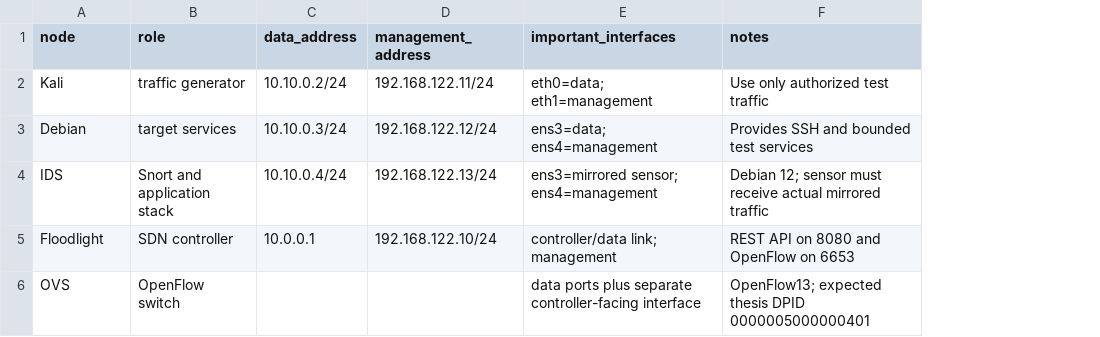
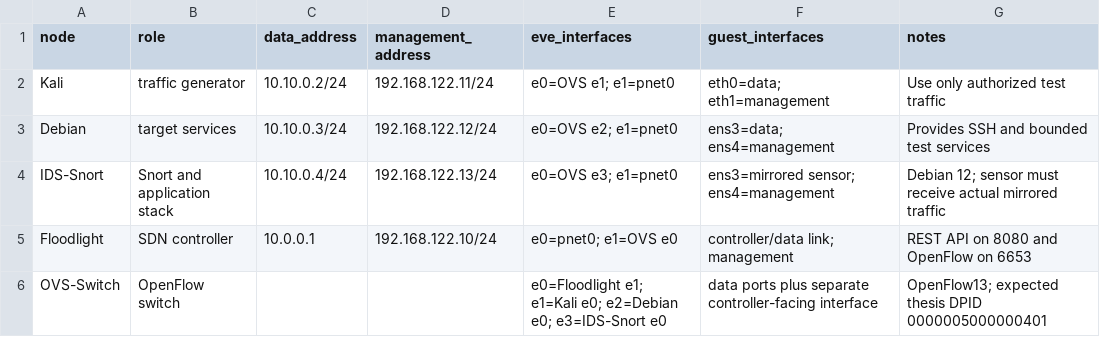
Before and after one commit to cristirotaru1/hybrid-ids, a CSV file: topology/nodes.csv, drawn as a sheet; addresses are those after the commit; the diff names each change by its address in the sheet, - before the commit and + after, or states it on an @@ line.

```diff
--- a/topology/nodes.csv
+++ b/topology/nodes.csv
+column E (eve_interfaces), rows 2-6: e0=OVS e1; e1=pnet0 | e0=OVS e2; e1=pnet0 | e0=OVS e3; e1=pnet0 | e0=pnet0; e1=OVS e0 | e0=Floodlight e1; e1=Kali e0; e2=Debian e0; e3=IDS-Snort e0
-F1: important_interfaces
+F1: guest_interfaces
-A4 (node): IDS
+A4 (node): IDS-Snort
-A6 (node): OVS
+A6 (node): OVS-Switch
```
Also changed, not shown: topology/images.csv, 2 other files.
